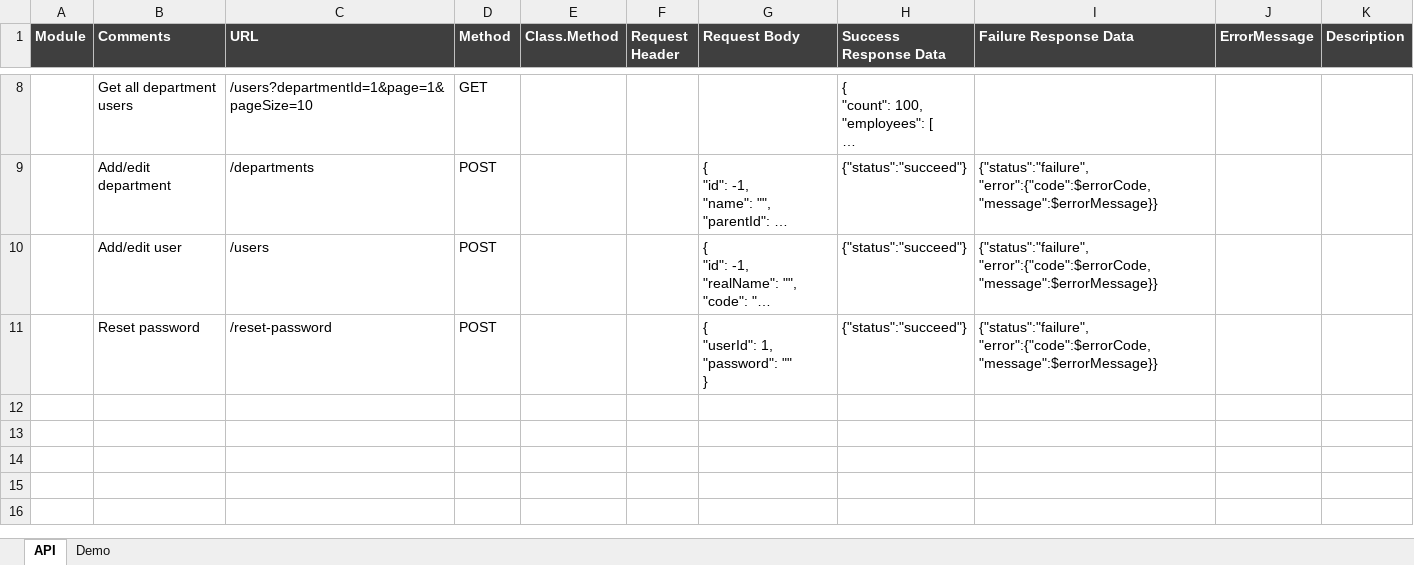
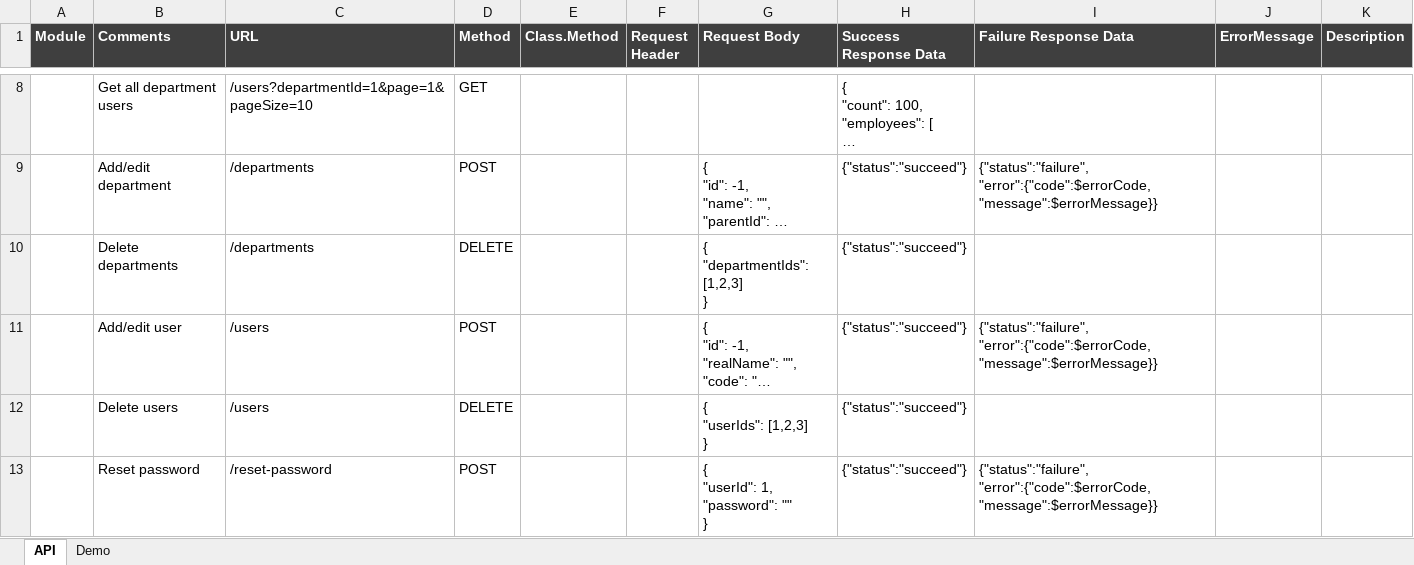
Before and after one commit to s3d-medical/s3d-medical, an Excel workbook: code/s3d/document/design/API.xlsx, sheet API, drawn as a sheet; only a part is shown, gaps mark what is left out; long unchanged cells end in …; values as stored, in another font and other column widths than the file's, no borders; ↵ is a line break in a cell; the diff names each change by its address in the sheet, - before the commit and + after, or states it on an @@ line.

Commit message:
Update API document.

```diff
--- a/code/s3d/document/design/API.xlsx (sheet API)
+++ b/code/s3d/document/design/API.xlsx (sheet API)
+row 10:  | Delete departments | /departments | DELETE |  |  | { ↵ "departmentIds": [1,2,3] ↵ } | {"status":"succeed"}
+row 12:  | Delete users | /users | DELETE |  |  | { ↵ "userIds": [1,2,3] ↵ } | {"status":"succeed"}
```
